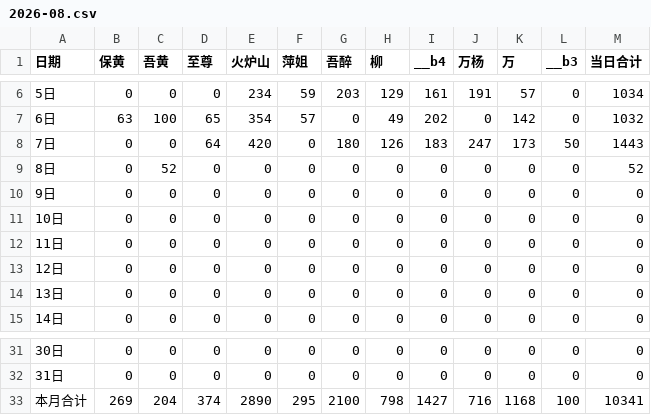
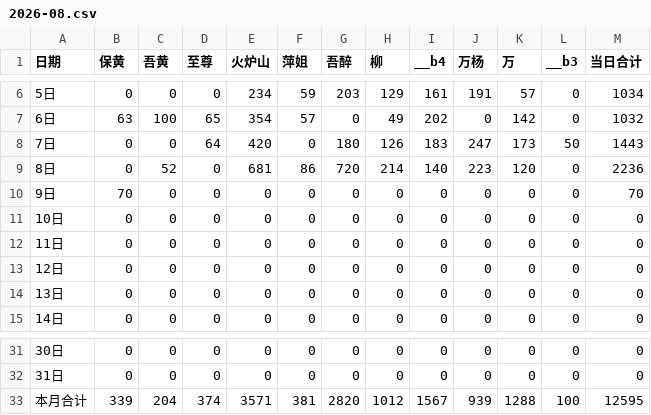
Before and after one commit to nqw1983-coder/-delivery-note-accounting, a CSV file: backups/2026-08.csv, drawn as a sheet; only a part is shown, gaps mark what is left out.

```diff
--- a/backups/2026-08.csv
+++ b/backups/2026-08.csv
@@ -8,4 +8,4 @@
 7日,0,0,64,420,0,180,126,183,247,173,50,1443
-8日,0,52,0,0,0,0,0,0,0,0,0,52
-9日,0,0,0,0,0,0,0,0,0,0,0,0
+8日,0,52,0,681,86,720,214,140,223,120,0,2236
+9日,70,0,0,0,0,0,0,0,0,0,0,70
 10日,0,0,0,0,0,0,0,0,0,0,0,0
@@ -32,2 +32,2 @@
 31日,0,0,0,0,0,0,0,0,0,0,0,0
-本月合计,269,204,374,2890,295,2100,798,1427,716,1168,100,10341
+本月合计,339,204,374,3571,381,2820,1012,1567,939,1288,100,12595
```
Also changed, not shown: backups/2026-07.csv, 1 other file.
